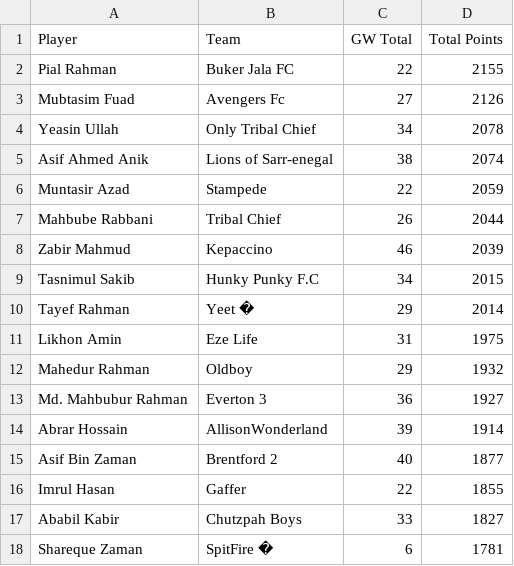
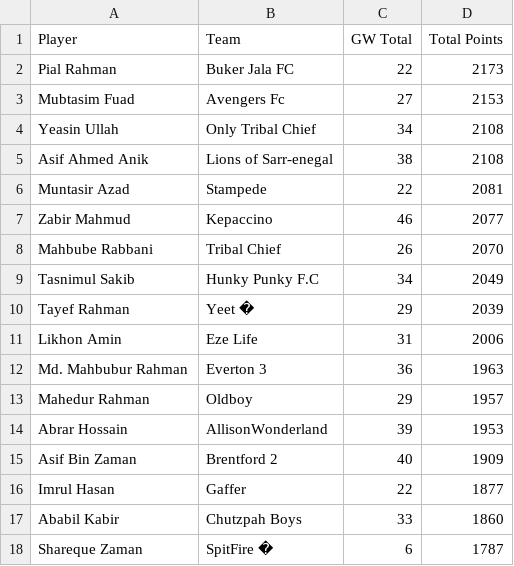
Before and after one commit to AbrarHossainHimself/flcb_fpl_mini_league, a CSV file: filtered_fpl_league_standings.csv, drawn as a sheet.

```diff
--- a/filtered_fpl_league_standings.csv
+++ b/filtered_fpl_league_standings.csv
@@ -1,18 +1,18 @@
 Player,Team,GW Total,Total Points
-Pial Rahman,Buker Jala FC,22,2155
-Mubtasim Fuad,Avengers Fc,27,2126
-Yeasin Ullah,Only Tribal Chief,34,2078
-Asif Ahmed Anik,Lions of Sarr-enegal,38,2074
-Muntasir Azad,Stampede,22,2059
-Mahbube Rabbani,Tribal Chief,26,2044
-Zabir Mahmud,Kepaccino,46,2039
-Tasnimul Sakib,Hunky Punky F.C,34,2015
-Tayef Rahman,Yeet �,29,2014
-Likhon Amin,Eze Life,31,1975
-Mahedur Rahman,Oldboy,29,1932
-Md. Mahbubur Rahman,Everton 3,36,1927
-Abrar Hossain,AllisonWonderland,39,1914
-Asif Bin Zaman,Brentford 2,40,1877
-Imrul Hasan,Gaffer,22,1855
-Ababil Kabir,Chutzpah Boys,33,1827
-Shareque Zaman,SpitFire �,6,1781
+Pial Rahman,Buker Jala FC,22,2173
+Mubtasim Fuad,Avengers Fc,27,2153
+Yeasin Ullah,Only Tribal Chief,34,2108
+Asif Ahmed Anik,Lions of Sarr-enegal,38,2108
+Muntasir Azad,Stampede,22,2081
+Zabir Mahmud,Kepaccino,46,2077
+Mahbube Rabbani,Tribal Chief,26,2070
+Tasnimul Sakib,Hunky Punky F.C,34,2049
+Tayef Rahman,Yeet �,29,2039
+Likhon Amin,Eze Life,31,2006
+Md. Mahbubur Rahman,Everton 3,36,1963
+Mahedur Rahman,Oldboy,29,1957
+Abrar Hossain,AllisonWonderland,39,1953
+Asif Bin Zaman,Brentford 2,40,1909
+Imrul Hasan,Gaffer,22,1877
+Ababil Kabir,Chutzpah Boys,33,1860
+Shareque Zaman,SpitFire �,6,1787
```
Also changed, not shown: 1 other file.
